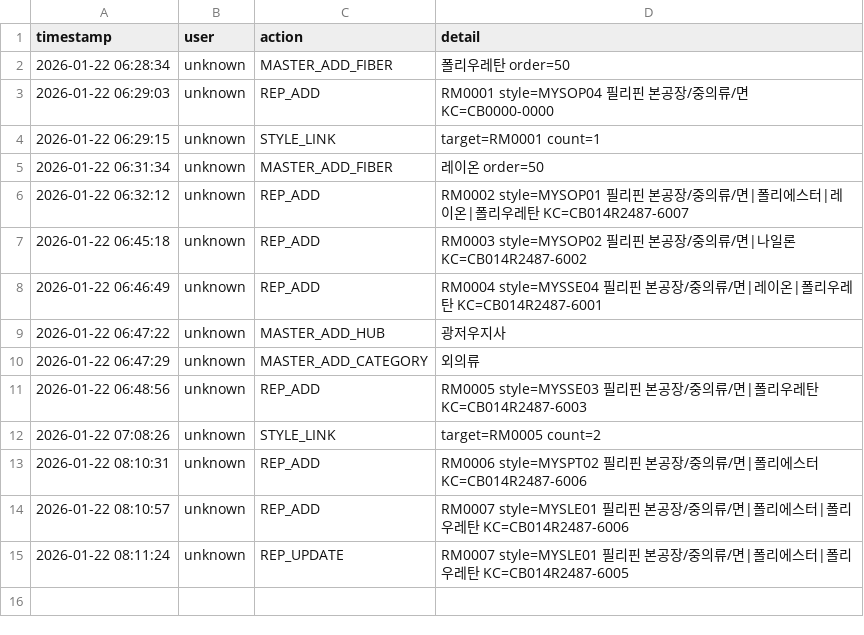
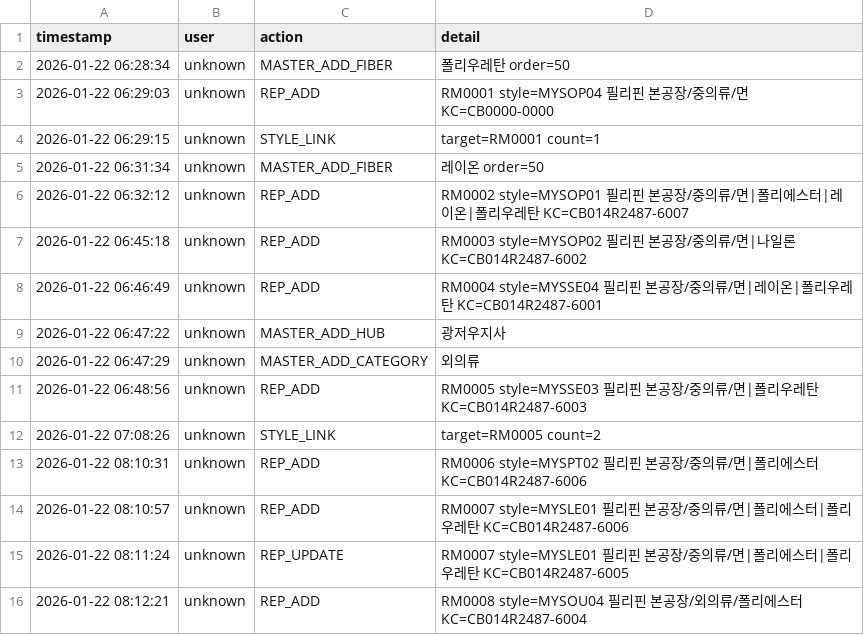
Before and after one commit to chanzii/kc-model-app, a CSV file: data/audit_log.csv, drawn as a sheet; the diff names each change by its address in the sheet, - before the commit and + after, or states it on an @@ line.

Commit message:
audit: REP_ADD

```diff
--- a/data/audit_log.csv
+++ b/data/audit_log.csv
+row 16: 2026-01-22 08:12:21 | unknown | REP_ADD | RM0008 style=MYSOU04 필리핀 본공장/외의류/폴리에스터 KC=CB014R2487-6004
```
